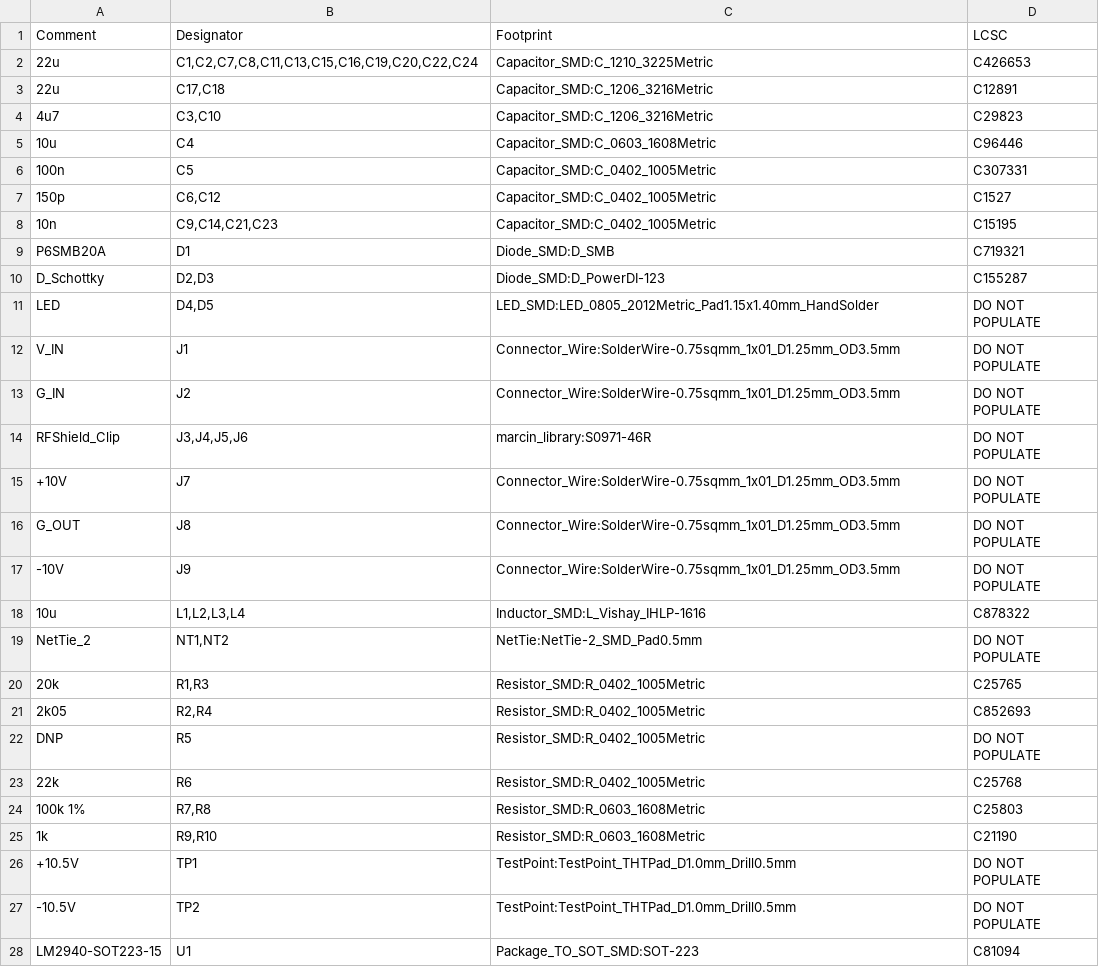
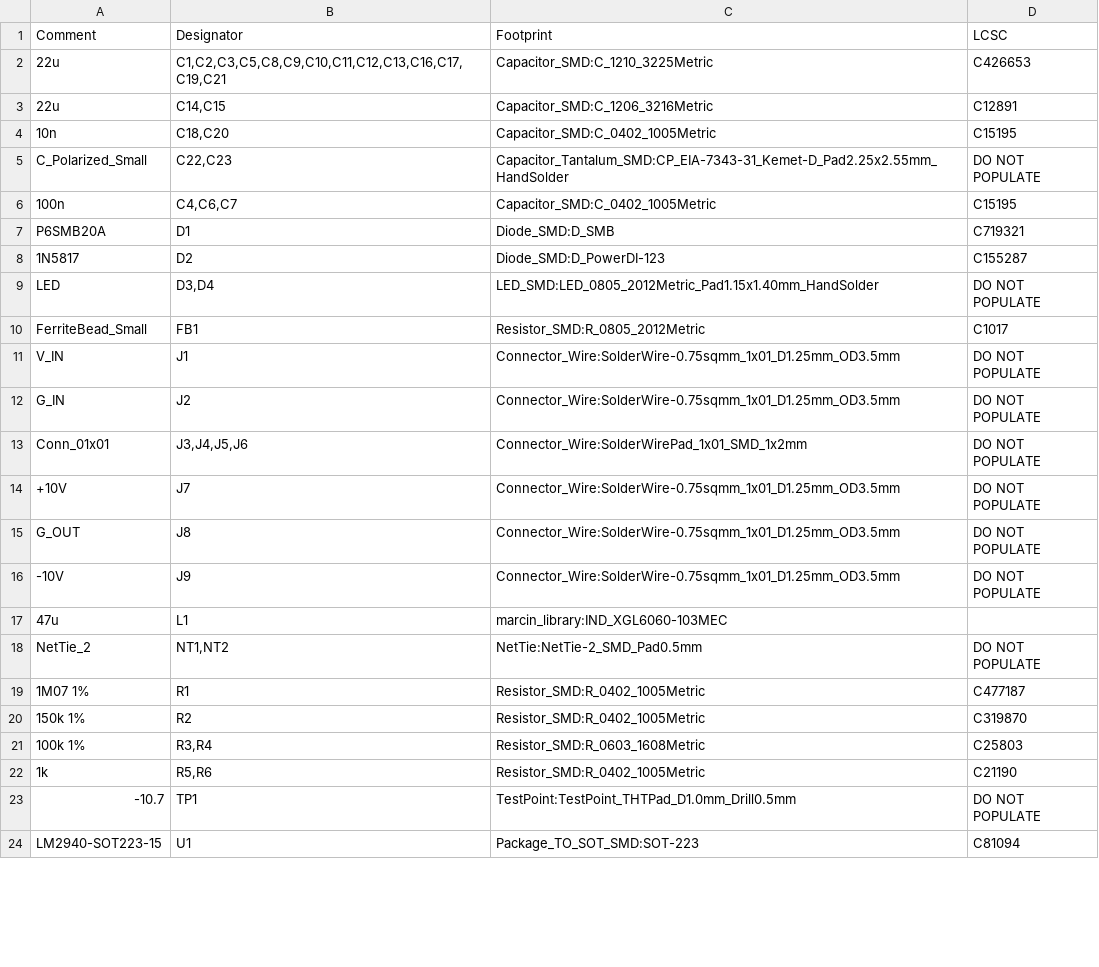
Before and after one commit to dymczykm/7909_dcdc_converter, a CSV file: dcdc_7909/dcdc_7909.csv, drawn as a sheet; only a part is shown; the diff covers the shown part only.

```diff
--- a/dcdc_7909/dcdc_7909.csv
+++ b/dcdc_7909/dcdc_7909.csv
@@ -1,15 +1,14 @@
 Comment,Designator,Footprint,LCSC
-"22u","C1,C2,C7,C8,C11,C13,C15,C16,C19,C20,C22,C24","Capacitor_SMD:C_1210_3225Metric","C426653"
-"22u","C17,C18","Capacitor_SMD:C_1206_3216Metric","C12891"
-"4u7","C3,C10","Capacitor_SMD:C_1206_3216Metric","C29823"
-"10u","C4","Capacitor_SMD:C_0603_1608Metric","C96446"
-"100n","C5","Capacitor_SMD:C_0402_1005Metric","C307331"
-"150p","C6,C12","Capacitor_SMD:C_0402_1005Metric","C1527"
-"10n","C9,C14,C21,C23","Capacitor_SMD:C_0402_1005Metric","C15195"
+"22u","C1,C2,C3,C5,C8,C9,C10,C11,C12,C13,C16,C17,C19,C21","Capacitor_SMD:C_1210_3225Metric","C426653"
+"22u","C14,C15","Capacitor_SMD:C_1206_3216Metric","C12891"
+"10n","C18,C20","Capacitor_SMD:C_0402_1005Metric","C15195"
+"C_Polarized_Small","C22,C23","Capacitor_Tantalum_SMD:CP_EIA-7343-31_Kemet-D_Pad2.25x2.55mm_HandSolder","DO NOT POPULATE"
+"100n","C4,C6,C7","Capacitor_SMD:C_0402_1005Metric","C15195"
 "P6SMB20A","D1","Diode_SMD:D_SMB","C719321"
-"D_Schottky","D2,D3","Diode_SMD:D_PowerDI-123","C155287"
-"LED","D4,D5","LED_SMD:LED_0805_2012Metric_Pad1.15x1.40mm_HandSolder","DO NOT POPULATE"
+"1N5817","D2","Diode_SMD:D_PowerDI-123","C155287"
+"LED","D3,D4","LED_SMD:LED_0805_2012Metric_Pad1.15x1.40mm_HandSolder","DO NOT POPULATE"
+"FerriteBead_Small","FB1","Resistor_SMD:R_0805_2012Metric","C1017"
 "V_IN","J1","Connector_Wire:SolderWire-0.75sqmm_1x01_D1.25mm_OD3.5mm","DO NOT POPULATE"
 "G_IN","J2","Connector_Wire:SolderWire-0.75sqmm_1x01_D1.25mm_OD3.5mm","DO NOT POPULATE"
-"RFShield_Clip","J3,J4,J5,J6","marcin_library:S0971-46R","DO NOT POPULATE"
+"Conn_01x01","J3,J4,J5,J6","Connector_Wire:SolderWirePad_1x01_SMD_1x2mm","DO NOT POPULATE"
 "+10V","J7","Connector_Wire:SolderWire-0.75sqmm_1x01_D1.25mm_OD3.5mm","DO NOT POPULATE"
@@ -17,12 +16,9 @@ Comment,Designator,Footprint,LCSC
 "-10V","J9","Connector_Wire:SolderWire-0.75sqmm_1x01_D1.25mm_OD3.5mm","DO NOT POPULATE"
-"10u","L1,L2,L3,L4","Inductor_SMD:L_Vishay_IHLP-1616","C878322"
+"47u","L1","marcin_library:IND_XGL6060-103MEC",""
 "NetTie_2","NT1,NT2","NetTie:NetTie-2_SMD_Pad0.5mm","DO NOT POPULATE"
-"20k","R1,R3","Resistor_SMD:R_0402_1005Metric","C25765"
-"2k05","R2,R4","Resistor_SMD:R_0402_1005Metric","C852693"
-"DNP","R5","Resistor_SMD:R_0402_1005Metric","DO NOT POPULATE"
-"22k","R6","Resistor_SMD:R_0402_1005Metric","C25768"
-"100k 1%","R7,R8","Resistor_SMD:R_0603_1608Metric","C25803"
-"1k","R9,R10","Resistor_SMD:R_0603_1608Metric","C21190"
-"+10.5V","TP1","TestPoint:TestPoint_THTPad_D1.0mm_Drill0.5mm","DO NOT POPULATE"
-"-10.5V","TP2","TestPoint:TestPoint_THTPad_D1.0mm_Drill0.5mm","DO NOT POPULATE"
+"1M07 1%","R1","Resistor_SMD:R_0402_1005Metric","C477187"
+"150k 1%","R2","Resistor_SMD:R_0402_1005Metric","C319870"
+"100k 1%","R3,R4","Resistor_SMD:R_0603_1608Metric","C25803"
+"1k","R5,R6","Resistor_SMD:R_0402_1005Metric","C21190"
+"-10.7","TP1","TestPoint:TestPoint_THTPad_D1.0mm_Drill0.5mm","DO NOT POPULATE"
 "LM2940-SOT223-15","U1","Package_TO_SOT_SMD:SOT-223","C81094"
```
Also changed, not shown: 3 edited cells elsewhere in this file, dcdc_7909/dcdc_7909-all-pos.csv, dcdc_7909/dcdc_7909_bom_jlc.csv, 7 other files.
